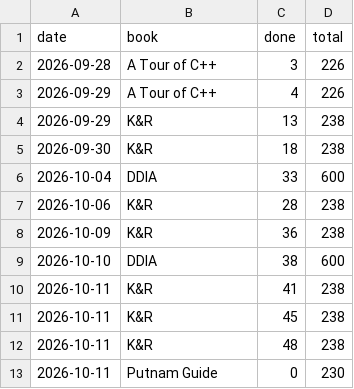
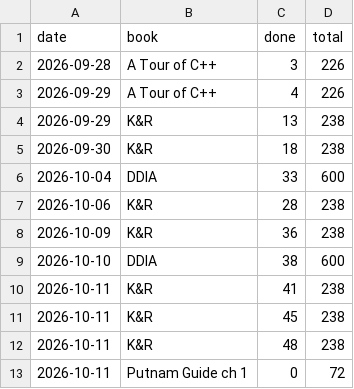
Before and after one commit to Sonok/ReadingList, a CSV file: progress.csv, drawn as a sheet.

```diff
--- a/progress.csv
+++ b/progress.csv
@@ -12,2 +12,2 @@ date,book,done,total
 2026-10-11,K&R,48,238
-2026-10-11,Putnam Guide,0,230
+2026-10-11,Putnam Guide ch 1,0,72
```
Also changed, not shown: 5 other files.
